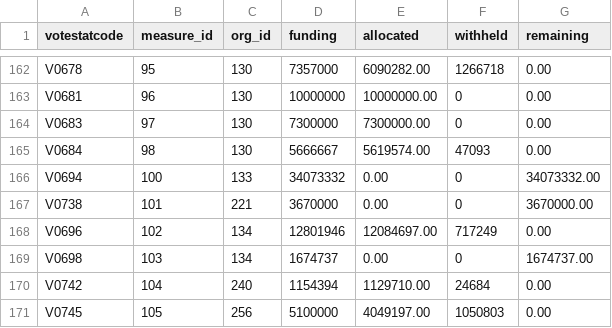
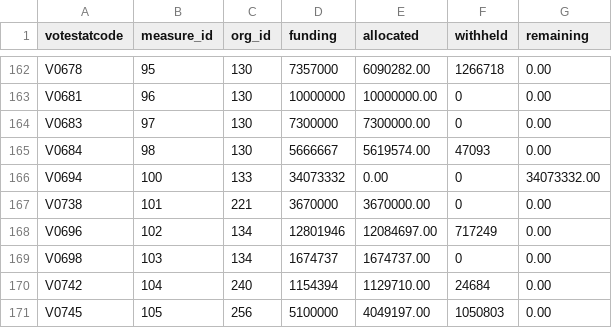
Before and after one commit to TBS-EACPD/infobase, a CSV file: data/budget_2019_measure_data.csv, drawn as a sheet; only a part is shown, gaps mark what is left out.

```diff
--- a/data/budget_2019_measure_data.csv
+++ b/data/budget_2019_measure_data.csv
@@ -166,5 +166,5 @@
 "V0694",100,133,34073332,0.00,0,34073332.00
-"V0738",101,221,3670000,0.00,0,3670000.00
+"V0738",101,221,3670000,3670000.00,0,0.00
 "V0696",102,134,12801946,12084697.00,717249,0.00
-"V0698",103,134,1674737,0.00,0,1674737.00
+"V0698",103,134,1674737,1674737.00,0,0.00
 "V0742",104,240,1154394,1129710.00,24684,0.00
```
Also changed, not shown: data/budget_2019_program_allocations.csv, 2 other files.
